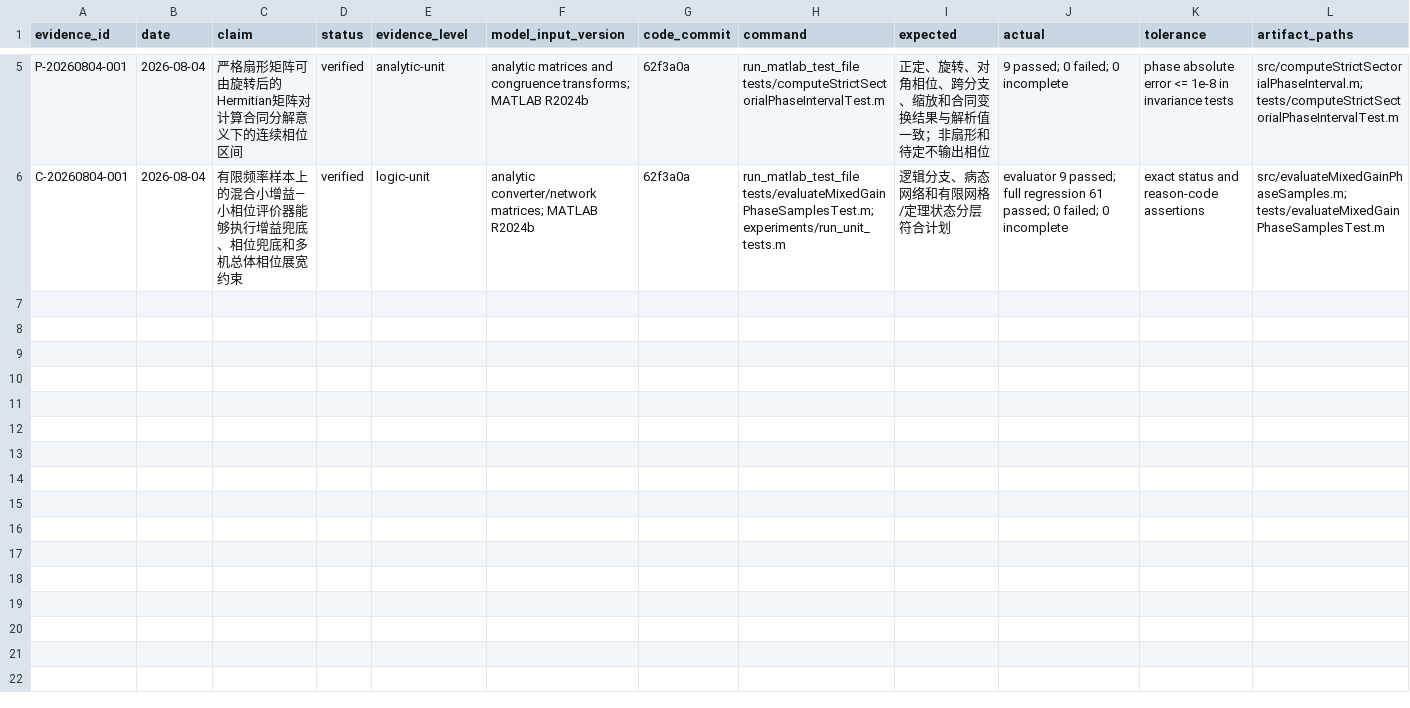
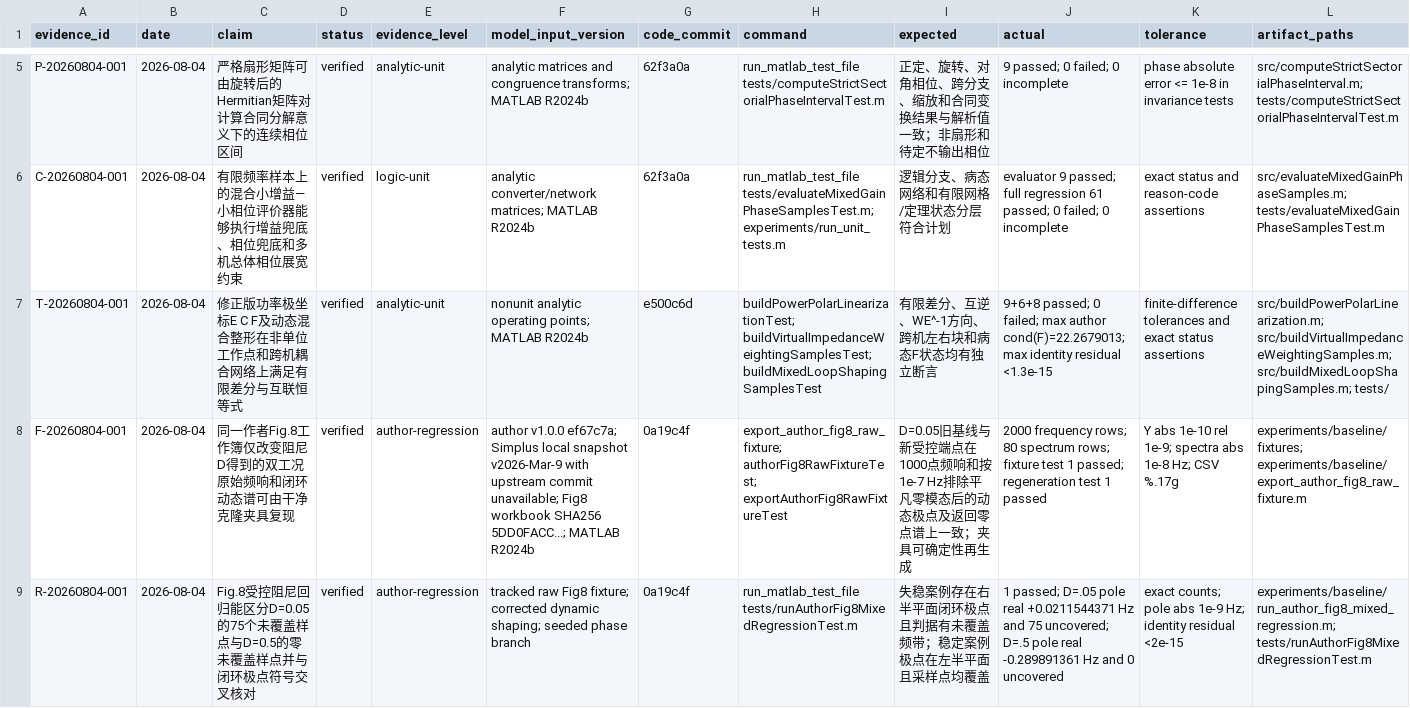
Before and after one commit to bailandanwang945/grid-forming-converter-stability, a CSV file: notes/EVIDENCE_LEDGER.csv, drawn as a sheet; only a part is shown, gaps mark what is left out; rows hold the shown columns only; the diff names each change by its address in the sheet, - before the commit and + after, or states it on an @@ line.

Commit message:
docs: record controlled Fig. 8 regression evidence

```diff
--- a/notes/EVIDENCE_LEDGER.csv
+++ b/notes/EVIDENCE_LEDGER.csv
+row 7: T-20260804-001 | 2026-08-04 | 修正版功率极坐标E C F及动态混合整形在非单位工作点和跨机耦合网络上满足有限差分与互联恒等式 | verified | analytic-unit | nonunit analytic operating points; MATLAB R2024b | e500c6d | buildPowerPolarLinearizationTest; buildVirtualImpedanceWeightingSamplesTest; buildMixedLoopShapingSamplesTest | 有限差分、互逆、WE^-1方向、跨机左右块和病态F状态均有独立断言 | 9+6+8 passed; 0 failed; max author cond(F)=22.2679013; max identity residual <1.3e-15 | finite-difference tolerances and exact status assertions | src/buildPowerPolarLinearization.m; src/buildVirtualImpedanceWeightingSamples.m; src/buildMixedLoopShapingSamples.m; tests/
+row 8: F-20260804-001 | 2026-08-04 | 同一作者Fig.8工作簿仅改变阻尼D得到的双工况原始频响和闭环动态谱可由干净克隆夹具复现 | verified | author-regression | author v1.0.0 ef67c7a; Simplus local snapshot v2026-Mar-9 with upstream commit unavailable; Fig8 workbook SHA256 5DD0FACC...; MATLAB R2024b | 0a19c4f | export_author_fig8_raw_fixture; authorFig8RawFixtureTest; exportAuthorFig8RawFixtureTest | D=0.05旧基线与新受控端点在1000点频响和按1e-7 Hz排除平凡零模态后的动态极点及返回零点谱上一致；夹具可确定性再生成 | 2000 frequency rows; 80 spectrum rows; fixture test 1 passed; regeneration test 1 passed | Y abs 1e-10 rel 1e-9; spectra abs 1e-8 Hz; CSV %.17g | experiments/baseline/fixtures; experiments/baseline/export_author_fig8_raw_fixture.m
+row 9: R-20260804-001 | 2026-08-04 | Fig.8受控阻尼回归能区分D=0.05的75个未覆盖样点与D=0.5的零未覆盖样点并与闭环极点符号交叉核对 | verified | author-regression | tracked raw Fig8 fixture; corrected dynamic shaping; seeded phase branch | 0a19c4f | run_matlab_test_file tests/runAuthorFig8MixedRegressionTest.m | 失稳案例存在右半平面闭环极点且判据有未覆盖频带；稳定案例极点在左半平面且采样点均覆盖 | 1 passed; D=.05 pole real +0.0211544371 Hz and 75 uncovered; D=.5 pole real -0.289891361 Hz and 0 uncovered | exact counts; pole abs 1e-9 Hz; identity residual <2e-15 | experiments/baseline/run_author_fig8_mixed_regression.m; tests/runAuthorFig8MixedRegressionTest.m
```
Also changed, not shown: 4 other files.
